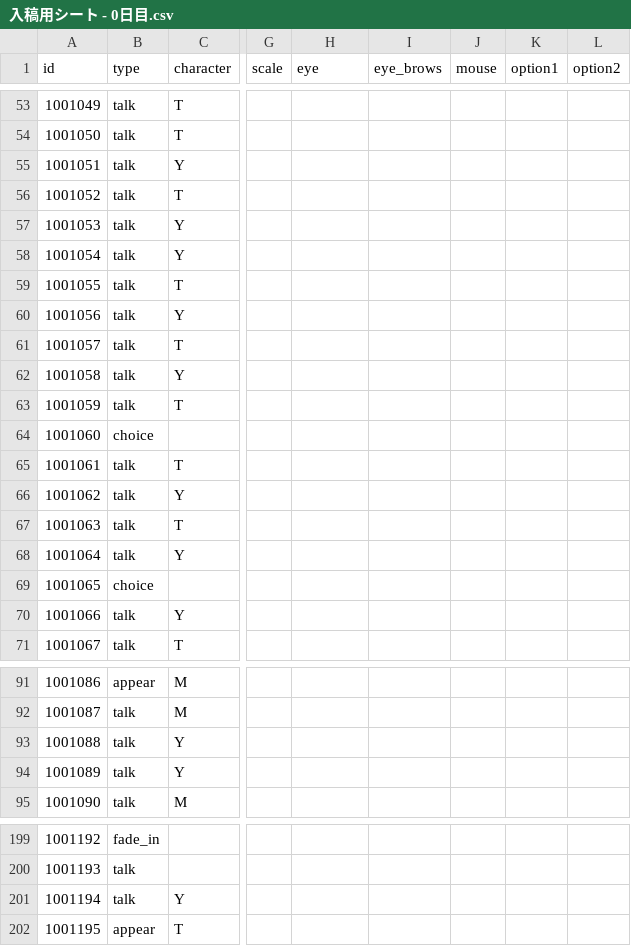
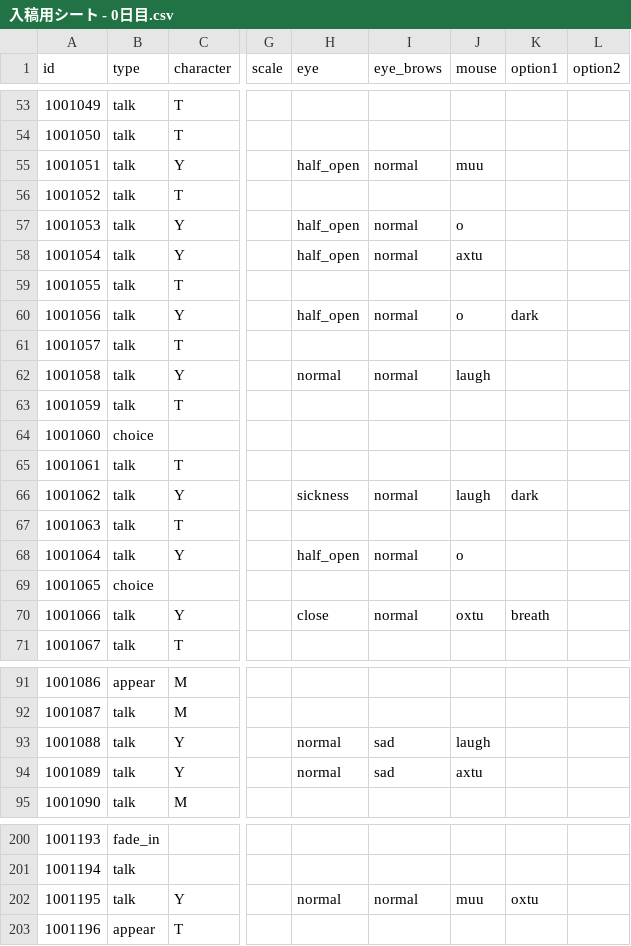
Before and after one commit to Musasin/CaseFile, a CSV file: CaseFile/Assets/Resources/入稿用シート - 0日目.csv, drawn as a sheet; only a part is shown, gaps mark what is left out; addresses are those after the commit; the diff covers the shown part only; the diff names each change by its address in the sheet, - before the commit and + after, or states it on an @@ line.

```diff
--- a/CaseFile/Assets/Resources/入稿用シート - 0日目.csv
+++ b/CaseFile/Assets/Resources/入稿用シート - 0日目.csv
-H55 (eye): (empty)
+H55 (eye): half_open
-I55 (eye_brows): (empty)
+I55 (eye_brows): normal
-J55 (mouse): (empty)
+J55 (mouse): muu
-H57:H58 (eye): (empty)
+H57:H58 (eye): half_open
-I57:I58 (eye_brows): (empty)
+I57:I58 (eye_brows): normal
-J57 (mouse): (empty)
+J57 (mouse): o
-J58 (mouse): (empty)
+J58 (mouse): axtu
-H60 (eye): (empty)
+H60 (eye): half_open
-I60 (eye_brows): (empty)
+I60 (eye_brows): normal
-J60 (mouse): (empty)
+J60 (mouse): o
-K60 (option1): (empty)
+K60 (option1): dark
-H62 (eye): (empty)
+H62 (eye): normal
-I62 (eye_brows): (empty)
+I62 (eye_brows): normal
-J62 (mouse): (empty)
+J62 (mouse): laugh
-H66 (eye): (empty)
+H66 (eye): sickness
-I66 (eye_brows): (empty)
+I66 (eye_brows): normal
-J66 (mouse): (empty)
+J66 (mouse): laugh
-K66 (option1): (empty)
+K66 (option1): dark
-H68 (eye): (empty)
+H68 (eye): half_open
-I68 (eye_brows): (empty)
+I68 (eye_brows): normal
-J68 (mouse): (empty)
+J68 (mouse): o
-H70 (eye): (empty)
+H70 (eye): close
-I70 (eye_brows): (empty)
+I70 (eye_brows): normal
-J70 (mouse): (empty)
+J70 (mouse): oxtu
-K70 (option1): (empty)
+K70 (option1): breath
-H93:H94 (eye): (empty)
+H93:H94 (eye): normal
-I93:I94 (eye_brows): (empty)
+I93:I94 (eye_brows): sad
-J93 (mouse): (empty)
+J93 (mouse): laugh
-J94 (mouse): (empty)
+J94 (mouse): axtu
@@ column A (id) renumbered between rows 111 and 292 @@
-H202 (eye): (empty)
+H202 (eye): normal
-I202 (eye_brows): (empty)
+I202 (eye_brows): normal
-J202 (mouse): (empty)
+J202 (mouse): muu
-K202 (option1): (empty)
+K202 (option1): oxtu
```
Also changed, not shown: 1 added row and 121 edited cells elsewhere in this file, 1 other file.
